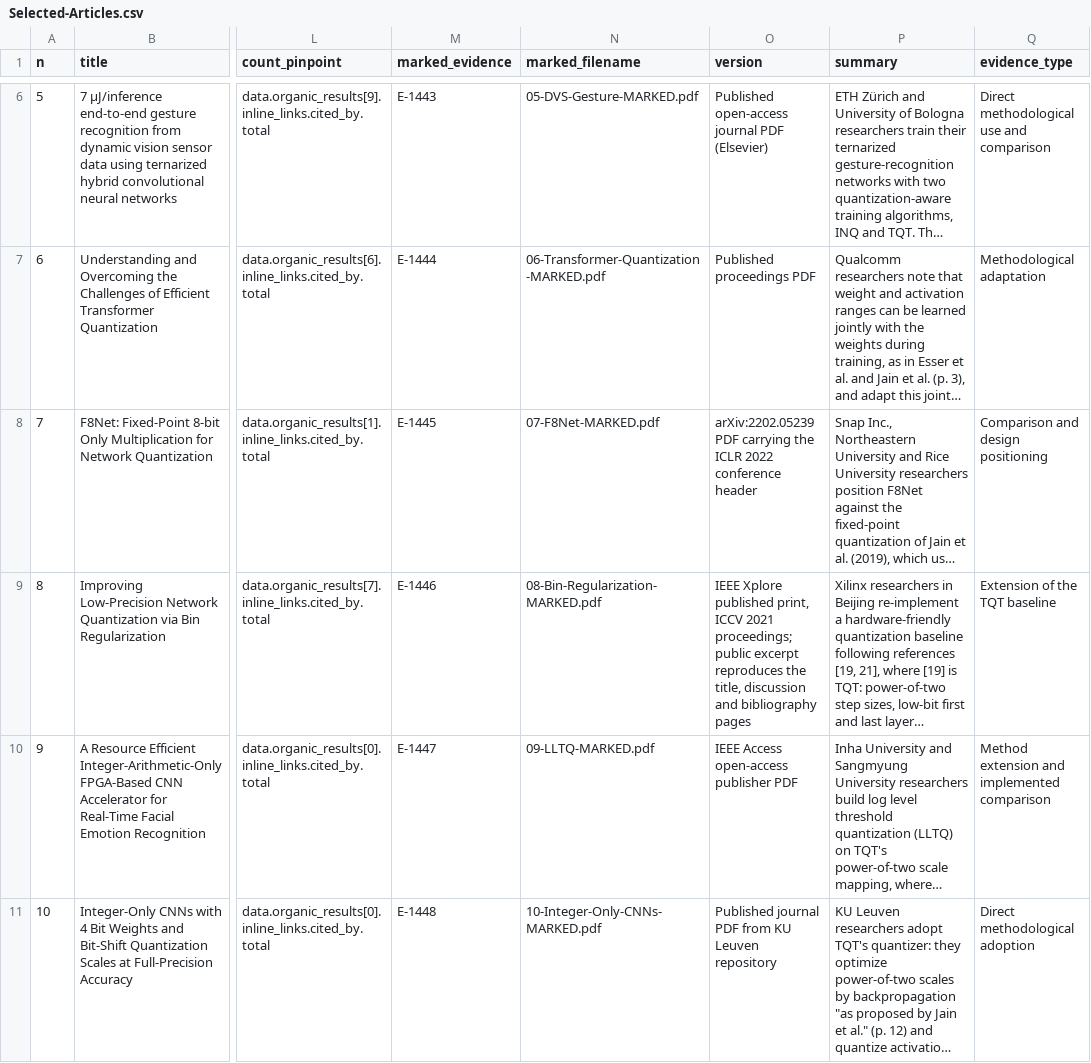
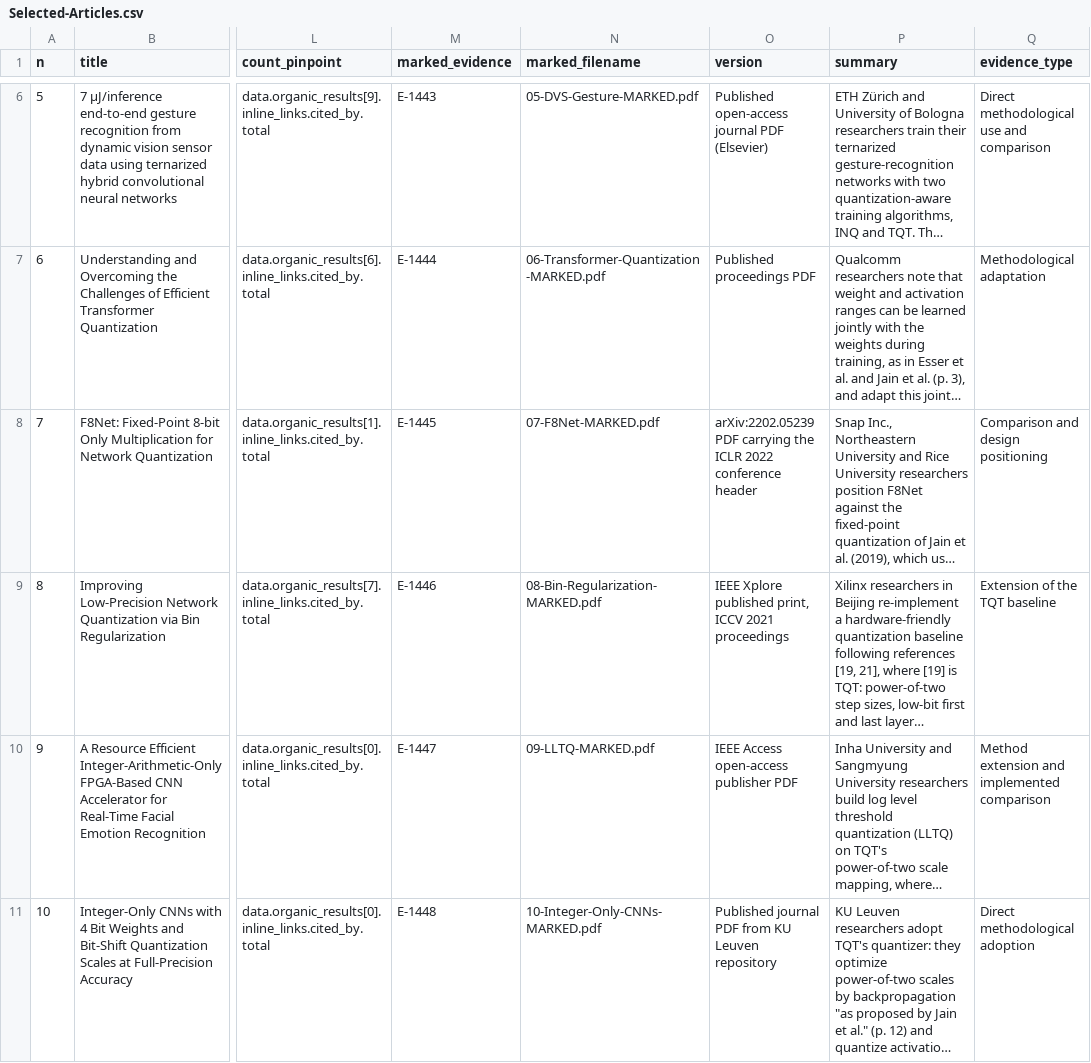
Before and after one commit to sjain-stanford/scholar-survey, a CSV file: docs/Selected-Articles.csv, drawn as a sheet; only a part is shown, gaps mark what is left out; long unchanged cells end in …; the diff covers the shown part only; the diff names each change by its address in the sheet, - before the commit and + after, or states it on an @@ line.

```diff
--- a/docs/Selected-Articles.csv
+++ b/docs/Selected-Articles.csv
-O9 (version): …ICCV 2021 proceedings; public excerpt reproduces the title, discussion and bibliography pages
+O9 (version): …ICCV 2021 proceedings
```
Also changed, not shown: 3 edited cells elsewhere in this file, docs/Delivery-Manifest.csv, provenance/Research-Manifest.csv, 17 other files.
